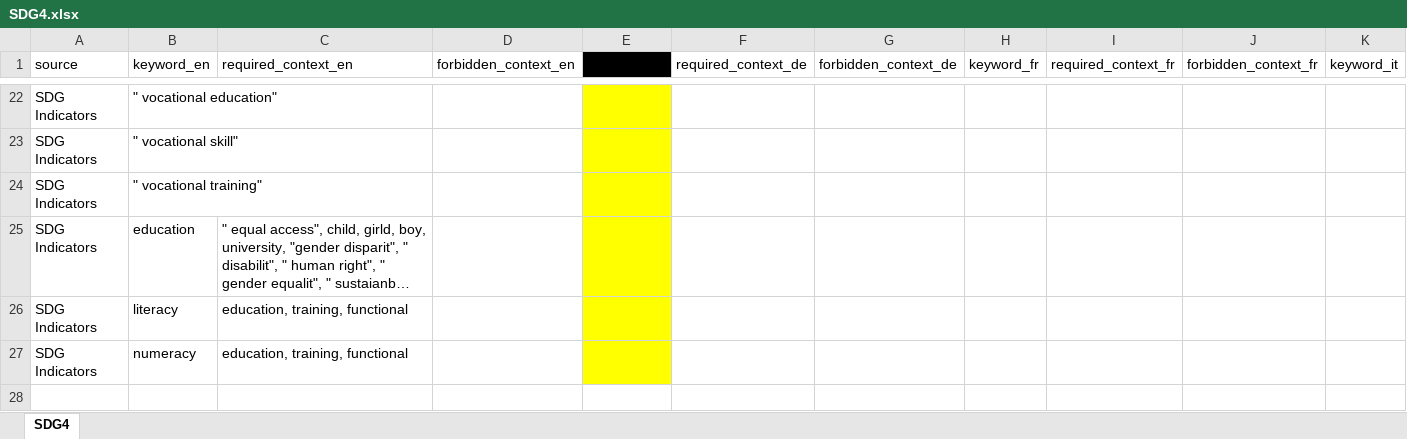
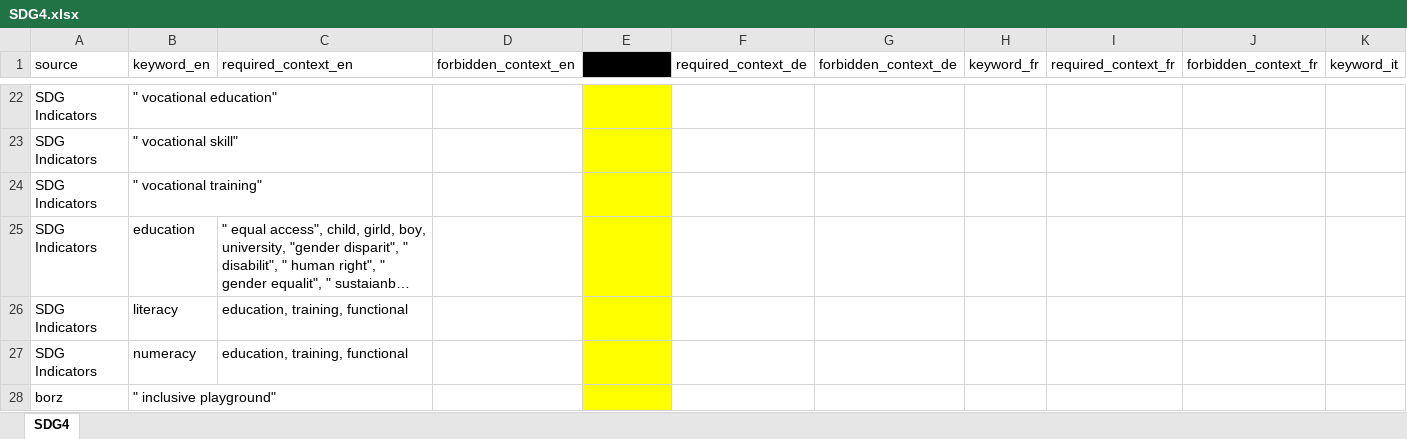
Before and after one commit to sustainability-zhaw/keywords, an Excel workbook: data/sdgs/SDG4.xlsx, sheet SDG4, drawn as a sheet; only a part is shown, gaps mark what is left out; long unchanged cells end in …; values as stored, in another font and other column widths than the file's, no borders; table styles not drawn; rows hold the shown columns only; the diff names each change by its address in the sheet, - before the commit and + after, or states it on an @@ line.

```diff
--- a/data/sdgs/SDG4.xlsx (sheet SDG4)
+++ b/data/sdgs/SDG4.xlsx (sheet SDG4)
+row 28: borz | " inclusive playground"
```
Also changed, not shown: data/sdgs/SDG5.xlsx.
